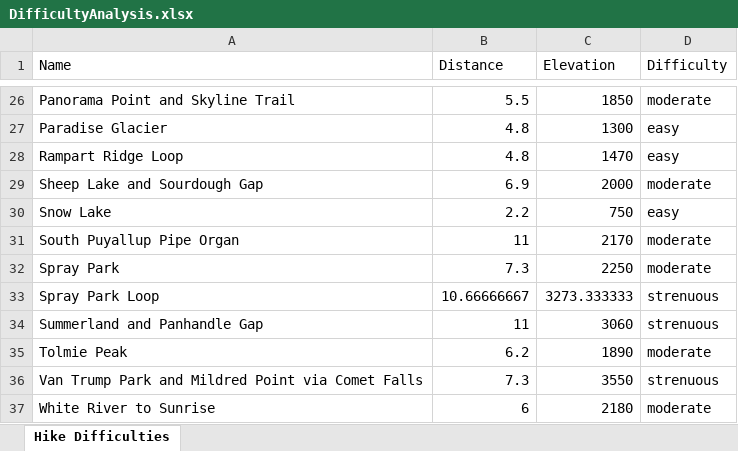
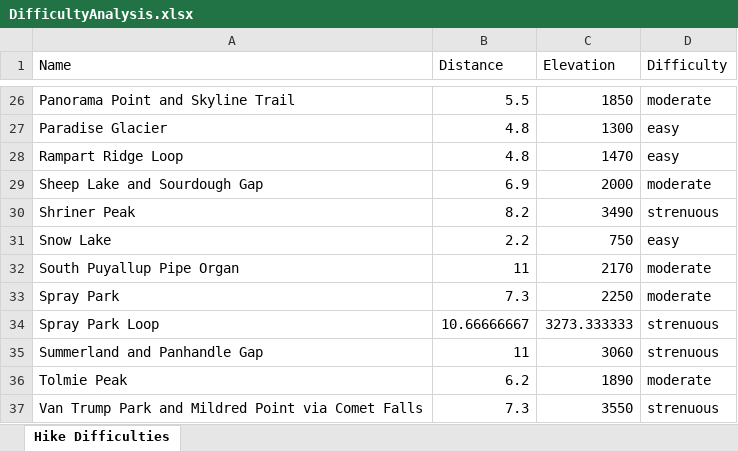
Before and after one commit to shawnhar/HikingTahoma, an Excel workbook: DifficultyAnalysis.xlsx, sheet Hike Difficulties, drawn as a sheet; only a part is shown, gaps mark what is left out; the shorter side is filled out with more unchanged rows; values as stored, in another font and other column widths than the file's, no borders; charts and pictures and table styles not drawn; the diff names each change by its address in the sheet, - before the commit and + after, or states it on an @@ line.

Commit message:
Add Shriner Peak

```diff
--- a/DifficultyAnalysis.xlsx (sheet Hike Difficulties)
+++ b/DifficultyAnalysis.xlsx (sheet Hike Difficulties)
+row 30: Shriner Peak | 8.2 | 3490 | strenuous
```
Also changed, not shown: charts or pictures, 9 other files.
